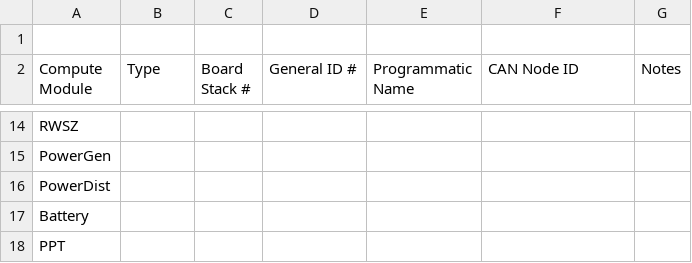
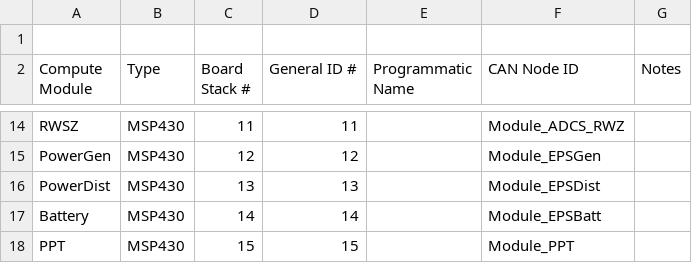
Before and after one commit to UWCubeSat/DubSat1, a CSV file: ref/ComputeModuleList.csv, drawn as a sheet; only a part is shown, gaps mark what is left out; the diff covers the shown part only; the diff names each change by its address in the sheet, - before the commit and + after, or states it on an @@ line.

Commit message:
Update ComputeModuleList.csv

```diff
--- a/ref/ComputeModuleList.csv
+++ b/ref/ComputeModuleList.csv
-B14:B18 (Type): (empty)
+B14:B18 (Type): MSP430
-C14 (Board Stack #): (empty)
+C14 (Board Stack #): 11
-D14 (General ID #): (empty)
+D14 (General ID #): 11
-F14 (CAN Node ID): (empty)
+F14 (CAN Node ID): Module_ADCS_RWZ
-C15 (Board Stack #): (empty)
+C15 (Board Stack #): 12
-D15 (General ID #): (empty)
+D15 (General ID #): 12
-F15 (CAN Node ID): (empty)
+F15 (CAN Node ID): Module_EPSGen
-C16 (Board Stack #): (empty)
+C16 (Board Stack #): 13
-D16 (General ID #): (empty)
+D16 (General ID #): 13
-F16 (CAN Node ID): (empty)
+F16 (CAN Node ID): Module_EPSDist
-C17 (Board Stack #): (empty)
+C17 (Board Stack #): 14
-D17 (General ID #): (empty)
+D17 (General ID #): 14
-F17 (CAN Node ID): (empty)
+F17 (CAN Node ID): Module_EPSBatt
-C18 (Board Stack #): (empty)
+C18 (Board Stack #): 15
-D18 (General ID #): (empty)
+D18 (General ID #): 15
-F18 (CAN Node ID): (empty)
+F18 (CAN Node ID): Module_PPT
```
Also changed, not shown: 3 added rows, 3 removed rows and 28 edited cells elsewhere in this file.
